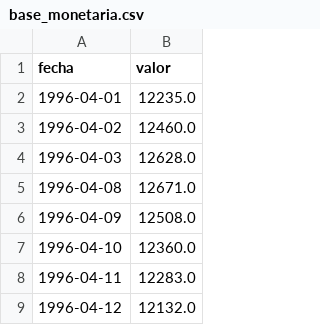
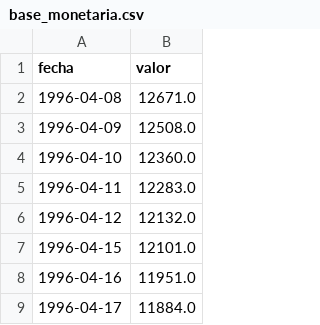
Before and after one commit to maximilianozurita/arg-financial-data, a CSV file: data/monetario/base_monetaria.csv, drawn as a sheet; only a part is shown; the shorter side is filled out with more unchanged rows; the diff names each change by its address in the sheet, - before the commit and + after, or states it on an @@ line.

Commit message:
data: update 2026-03-29 16:56 UTC

```diff
--- a/data/monetario/base_monetaria.csv
+++ b/data/monetario/base_monetaria.csv
-row 2: 1996-04-01 | 12235.0
-row 3: 1996-04-02 | 12460.0
-row 4: 1996-04-03 | 12628.0
```
Also changed, not shown: data/monetario/reservas_internacionales_bcra.csv, 15 other files.
